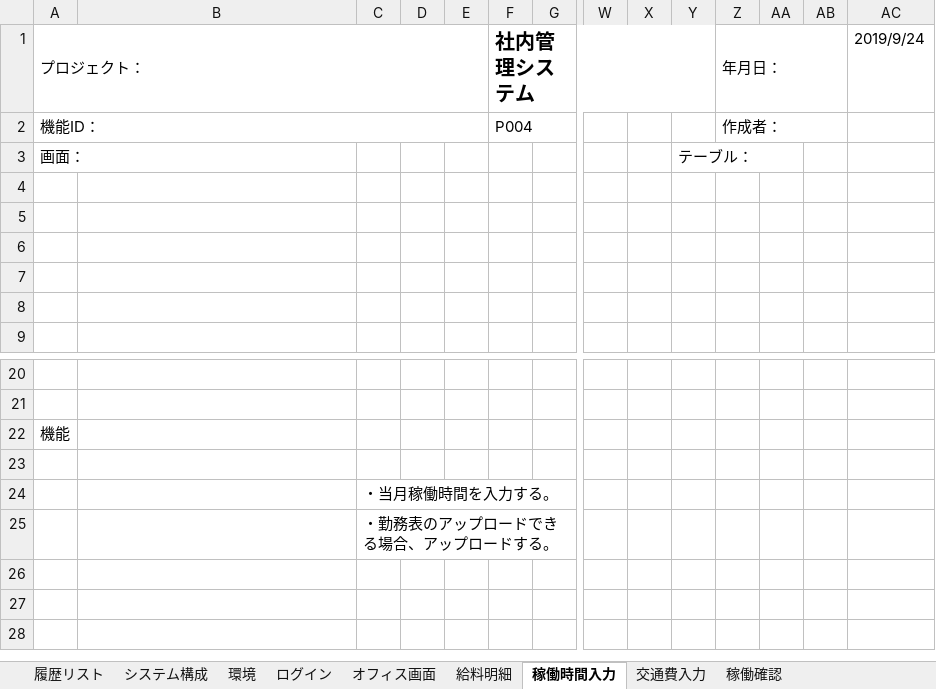
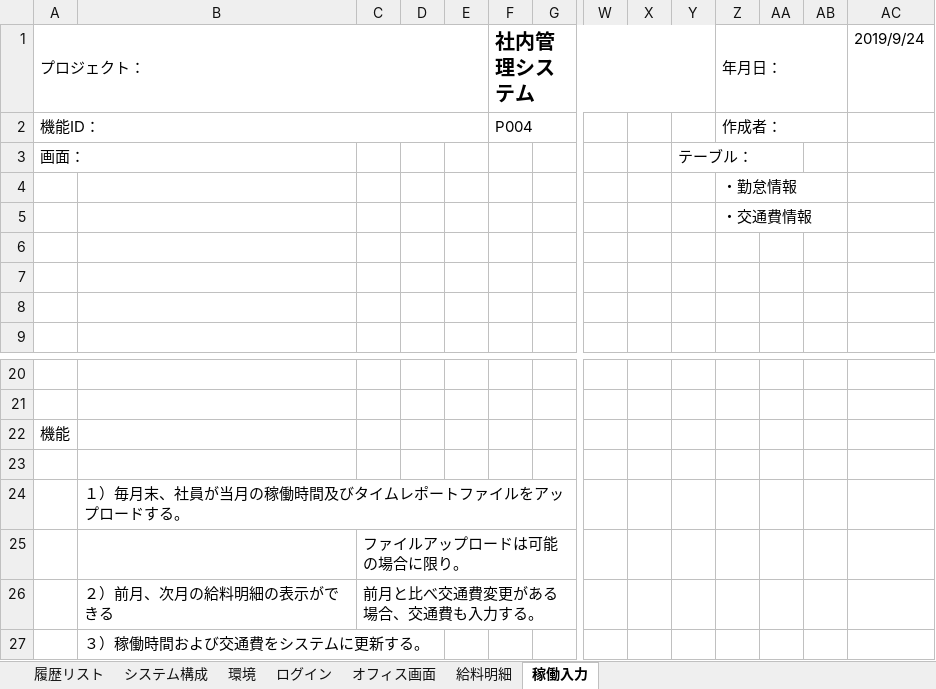
Before and after one commit to softtechSoft/office, an Excel workbook: DOC/要件定義/社内管理システム_要件定義.xlsx, sheet 稼働入力, drawn as a sheet; only a part is shown, gaps mark what is left out; values as stored, in another font and other column widths than the file's, no borders; charts and pictures not drawn; removed rows and columns are numbered as before the commit, all else as after; rows hold the shown columns only; the diff names each change by its address in the sheet, - before the commit and + after, or states it on an @@ line.

```diff
--- a/DOC/要件定義/社内管理システム_要件定義.xlsx (sheet 稼働入力)
+++ b/DOC/要件定義/社内管理システム_要件定義.xlsx (sheet 稼働入力)
-sheet tab: 稼働時間入力
+sheet tab: 稼働入力
-sheet tab: 交通費入力
-sheet tab: 稼働確認
-Z4 (年月日：): (empty)
+Z4 (年月日：): ・勤怠情報
-Z5 (年月日：): (empty)
+Z5 (年月日：): ・交通費情報
-row 24:  |  | ・当月稼働時間を入力する。
+row 24:  | １）毎月末、社員が当月の稼働時間及びタイムレポートファイルをアップロードする。
-C25: ・勤務表のアップロードできる場合、アップロードする。
+C25: ファイルアップロードは可能の場合に限り。
+row 26:  | ２）前月、次月の給料明細の表示ができる | 前月と比べ交通費変更がある場合、交通費も入力する。
+row 27:  | ３）稼働時間および交通費をシステムに更新する。
```
Also changed, not shown: sheet システム構成, charts or pictures, 2 other files.
